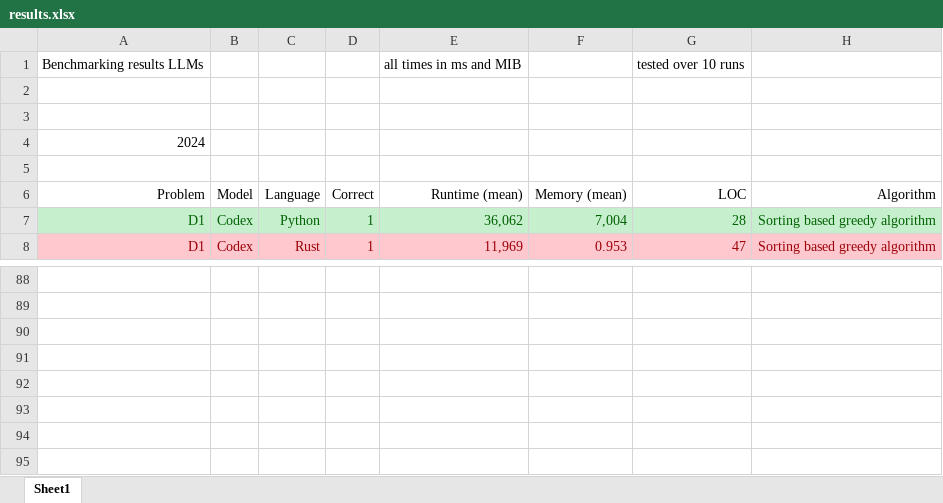
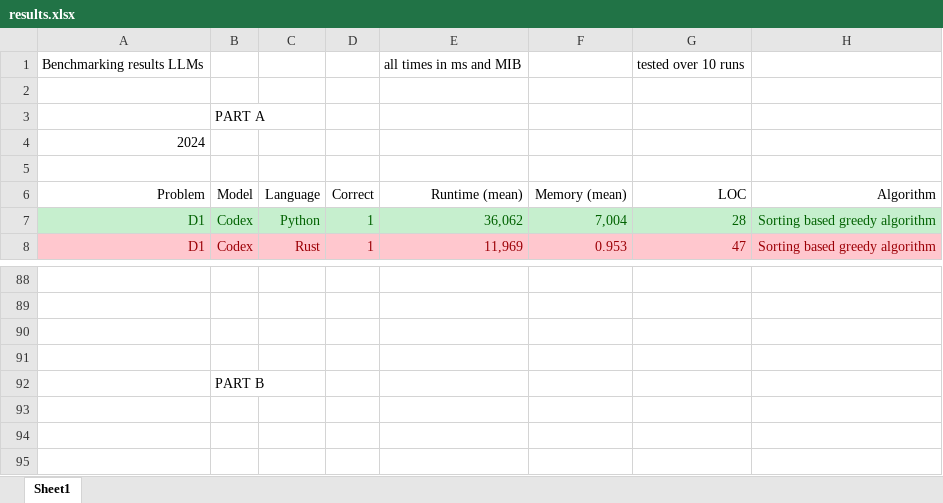
Before and after one commit to VeeVee404/BachelorThesis, an Excel workbook: results.xlsx, sheet Sheet1, drawn as a sheet; only a part is shown, gaps mark what is left out; values as stored, in another font and other column widths than the file's, no borders; the diff names each change by its address in the sheet, - before the commit and + after, or states it on an @@ line.

```diff
--- a/results.xlsx (sheet Sheet1)
+++ b/results.xlsx (sheet Sheet1)
-B3 (Model): (empty)
+B3 (Model): PART A
-B92 (Model): (empty)
+B92 (Model): PART B
```
Also changed, not shown: 12 other files.
